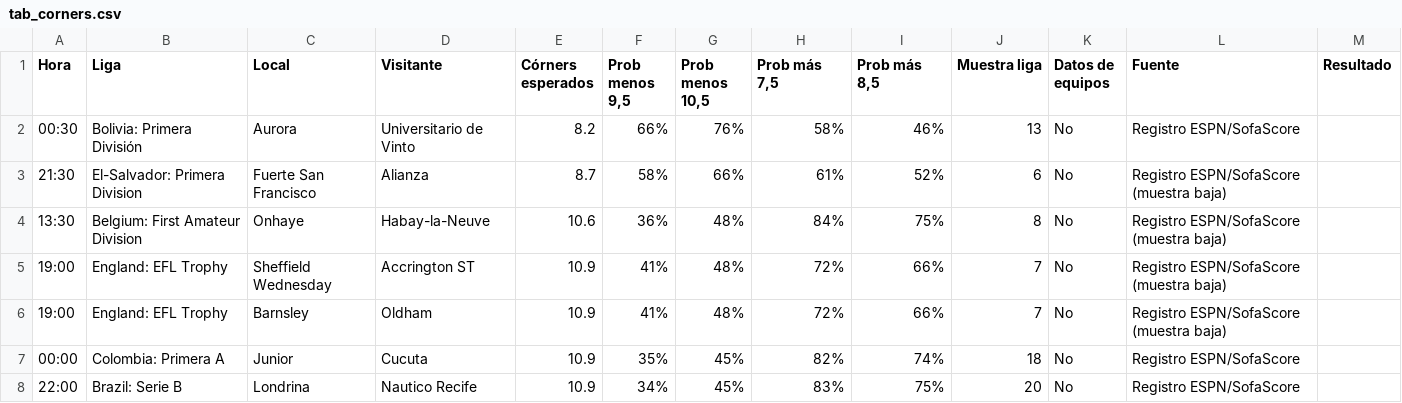
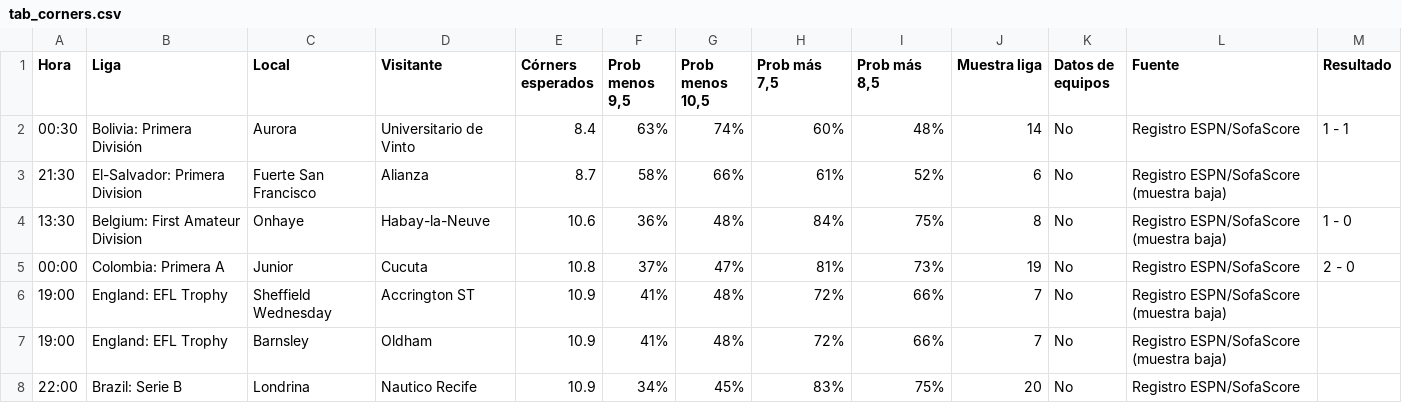
Before and after one commit to angelo4848/angelo-analytics, a CSV file: data/tab_corners.csv, drawn as a sheet.

```diff
--- a/data/tab_corners.csv
+++ b/data/tab_corners.csv
@@ -1,8 +1,8 @@
 Hora,Liga,Local,Visitante,Córners esperados,"Prob menos 9,5","Prob menos 10,5","Prob más 7,5","Prob más 8,5",Muestra liga,Datos de equipos,Fuente,Resultado
-00:30,Bolivia: Primera División,Aurora,Universitario de Vinto,8.2,66%,76%,58%,46%,13,No,Registro ESPN/SofaScore,
+00:30,Bolivia: Primera División,Aurora,Universitario de Vinto,8.4,63%,74%,60%,48%,14,No,Registro ESPN/SofaScore,1 - 1
 21:30,El-Salvador: Primera Division,Fuerte San Francisco,Alianza,8.7,58%,66%,61%,52%,6,No,Registro ESPN/SofaScore (muestra baja),
-13:30,Belgium: First Amateur Division,Onhaye,Habay-la-Neuve,10.6,36%,48%,84%,75%,8,No,Registro ESPN/SofaScore (muestra baja),
+13:30,Belgium: First Amateur Division,Onhaye,Habay-la-Neuve,10.6,36%,48%,84%,75%,8,No,Registro ESPN/SofaScore (muestra baja),1 - 0
+00:00,Colombia: Primera A,Junior,Cucuta,10.8,37%,47%,81%,73%,19,No,Registro ESPN/SofaScore,2 - 0
 19:00,England: EFL Trophy,Sheffield Wednesday,Accrington ST,10.9,41%,48%,72%,66%,7,No,Registro ESPN/SofaScore (muestra baja),
 19:00,England: EFL Trophy,Barnsley,Oldham,10.9,41%,48%,72%,66%,7,No,Registro ESPN/SofaScore (muestra baja),
-00:00,Colombia: Primera A,Junior,Cucuta,10.9,35%,45%,82%,74%,18,No,Registro ESPN/SofaScore,
 22:00,Brazil: Serie B,Londrina,Nautico Recife,10.9,34%,45%,83%,75%,20,No,Registro ESPN/SofaScore,
```
Also changed, not shown: app.csv, data/tab_mas05.csv, 3 other files.
